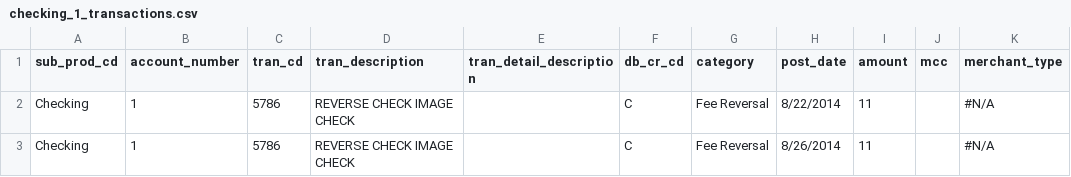
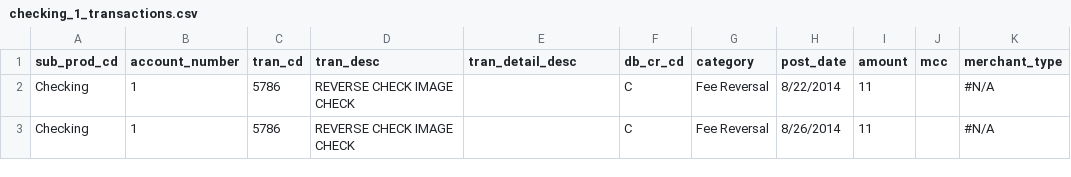
Before and after one commit to RaikesCohort2013/code-one-2014, a CSV file: app/database/csv/checking_1_transactions.csv, drawn as a sheet; only a part is shown; the diff names each change by its address in the sheet, - before the commit and + after, or states it on an @@ line.

Commit message:
Refactored all of the Transactions
Transactions are now one model. Makes things way easier for
model relationships.

```diff
--- a/app/database/csv/checking_1_transactions.csv
+++ b/app/database/csv/checking_1_transactions.csv
-D1: tran_description
+D1: tran_desc
-E1: tran_detail_description
+E1: tran_detail_desc
```
Also changed, not shown: 18 other files.
